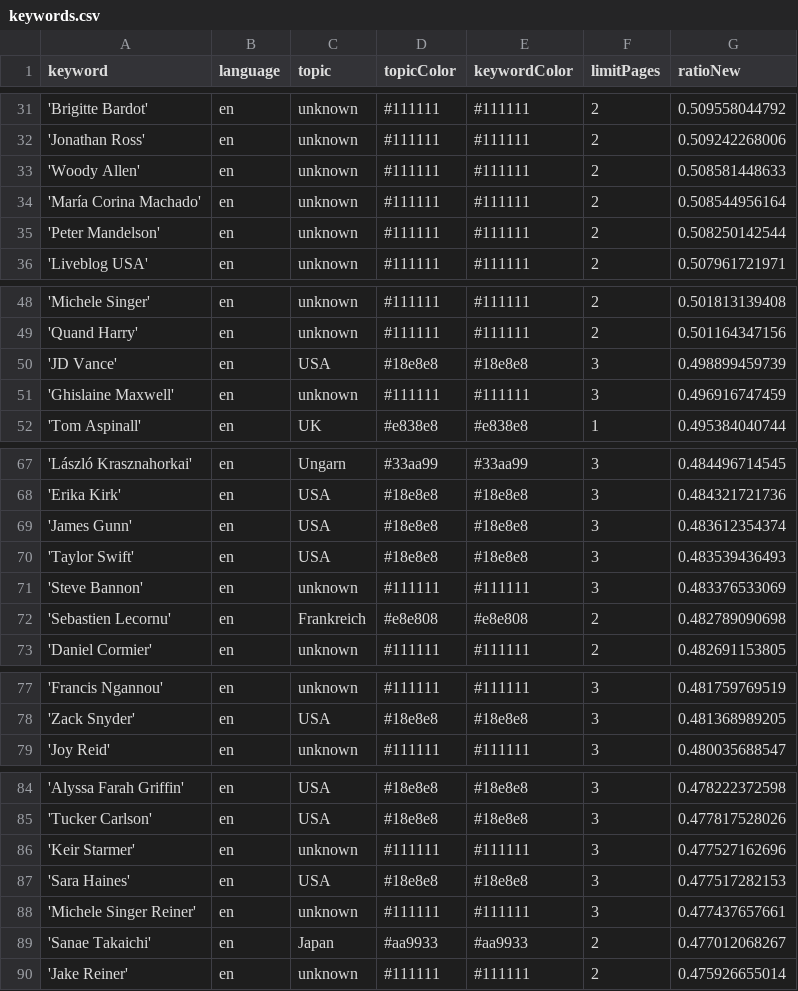
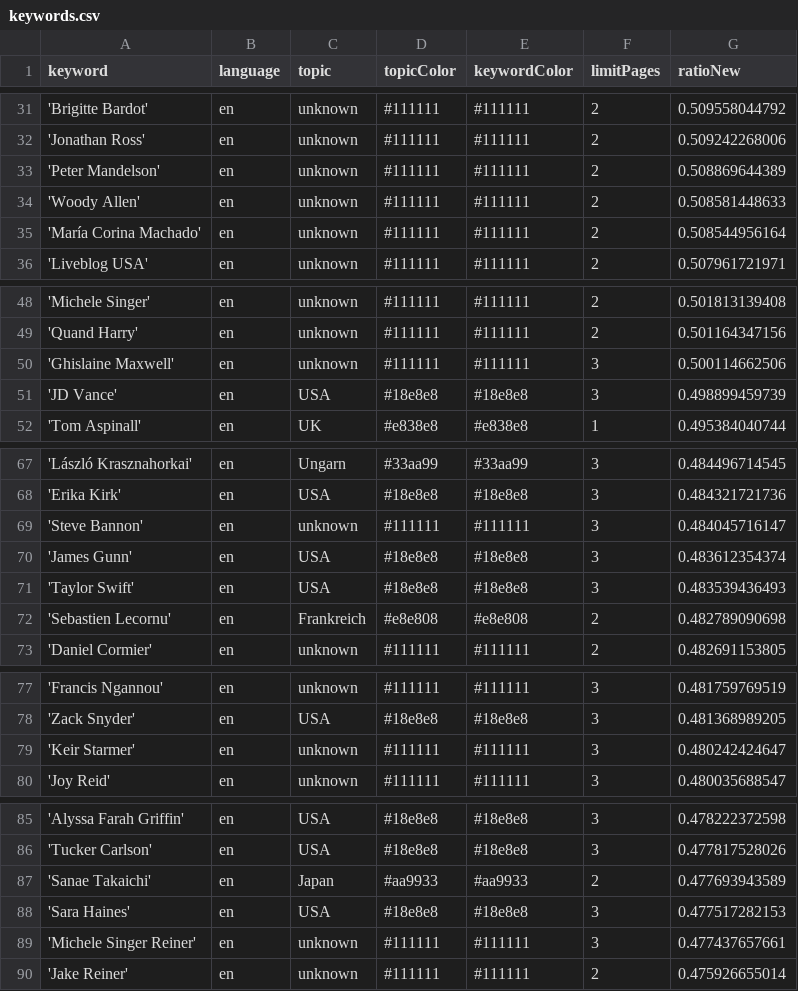
Before and after one commit to JoPhi24-news/peopleWhisperer, a CSV file: keywords.csv, drawn as a sheet; only a part is shown, gaps mark what is left out; removed rows and columns are numbered as before the commit, all else as after; the diff covers the shown part only; the diff names each change by its address in the sheet, - before the commit and + after, or states it on an @@ line.

```diff
--- a/keywords.csv
+++ b/keywords.csv
+row 33: 'Peter Mandelson' | en | unknown | #111111 | #111111 | 2 | 0.508869644389
-row 35: 'Peter Mandelson' | en | unknown | #111111 | #111111 | 2 | 0.508250142544
+row 50: 'Ghislaine Maxwell' | en | unknown | #111111 | #111111 | 3 | 0.500114662506
-row 51: 'Ghislaine Maxwell' | en | unknown | #111111 | #111111 | 3 | 0.496916747459
+row 69: 'Steve Bannon' | en | unknown | #111111 | #111111 | 3 | 0.484045716147
-row 71: 'Steve Bannon' | en | unknown | #111111 | #111111 | 3 | 0.483376533069
+row 79: 'Keir Starmer' | en | unknown | #111111 | #111111 | 3 | 0.480242424647
-row 86: 'Keir Starmer' | en | unknown | #111111 | #111111 | 3 | 0.477527162696
+row 87: 'Sanae Takaichi' | en | Japan | #aa9933 | #aa9933 | 2 | 0.477693943589
-row 89: 'Sanae Takaichi' | en | Japan | #aa9933 | #aa9933 | 2 | 0.477012068267
```
Also changed, not shown: 3 added rows, 3 removed rows and 4 edited cells elsewhere in this file, 1 other file.
